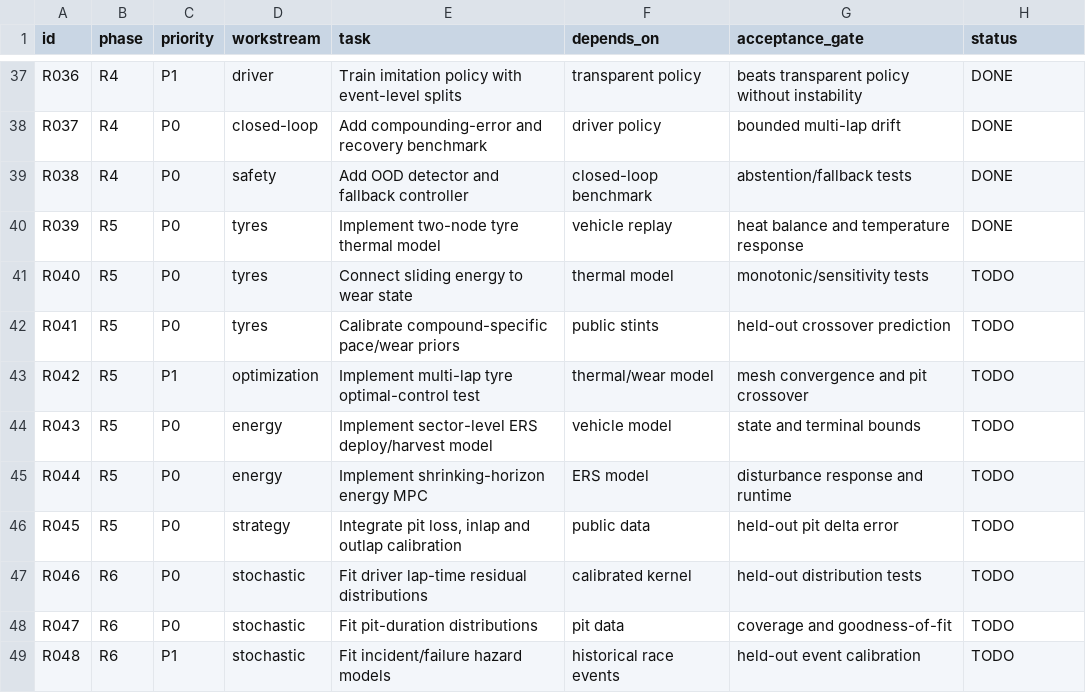
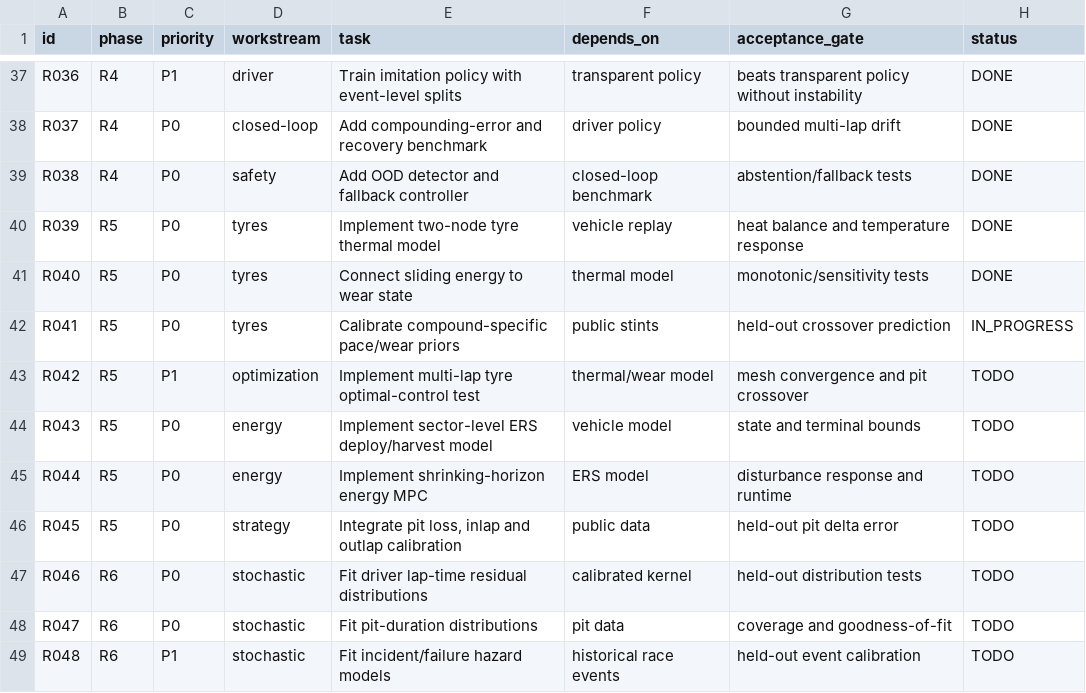
Before and after one commit to aayups31/APEX, a CSV file: docs/research/research-backlog.csv, drawn as a sheet; only a part is shown, gaps mark what is left out.

Commit message:
docs(R040,R041): close wear gate and retain open compound calibration

```diff
--- a/docs/research/research-backlog.csv
+++ b/docs/research/research-backlog.csv
@@ -40,4 +40,4 @@ R038,R4,P0,safety,Add OOD detector and fallback controller,closed-loop benchmark
 R039,R5,P0,tyres,Implement two-node tyre thermal model,vehicle replay,heat balance and temperature response,DONE
-R040,R5,P0,tyres,Connect sliding energy to wear state,thermal model,monotonic/sensitivity tests,TODO
-R041,R5,P0,tyres,Calibrate compound-specific pace/wear priors,public stints,held-out crossover prediction,TODO
+R040,R5,P0,tyres,Connect sliding energy to wear state,thermal model,monotonic/sensitivity tests,DONE
+R041,R5,P0,tyres,Calibrate compound-specific pace/wear priors,public stints,held-out crossover prediction,IN_PROGRESS
 R042,R5,P1,optimization,Implement multi-lap tyre optimal-control test,thermal/wear model,mesh convergence and pit crossover,TODO
```
Also changed, not shown: 7 other files.
